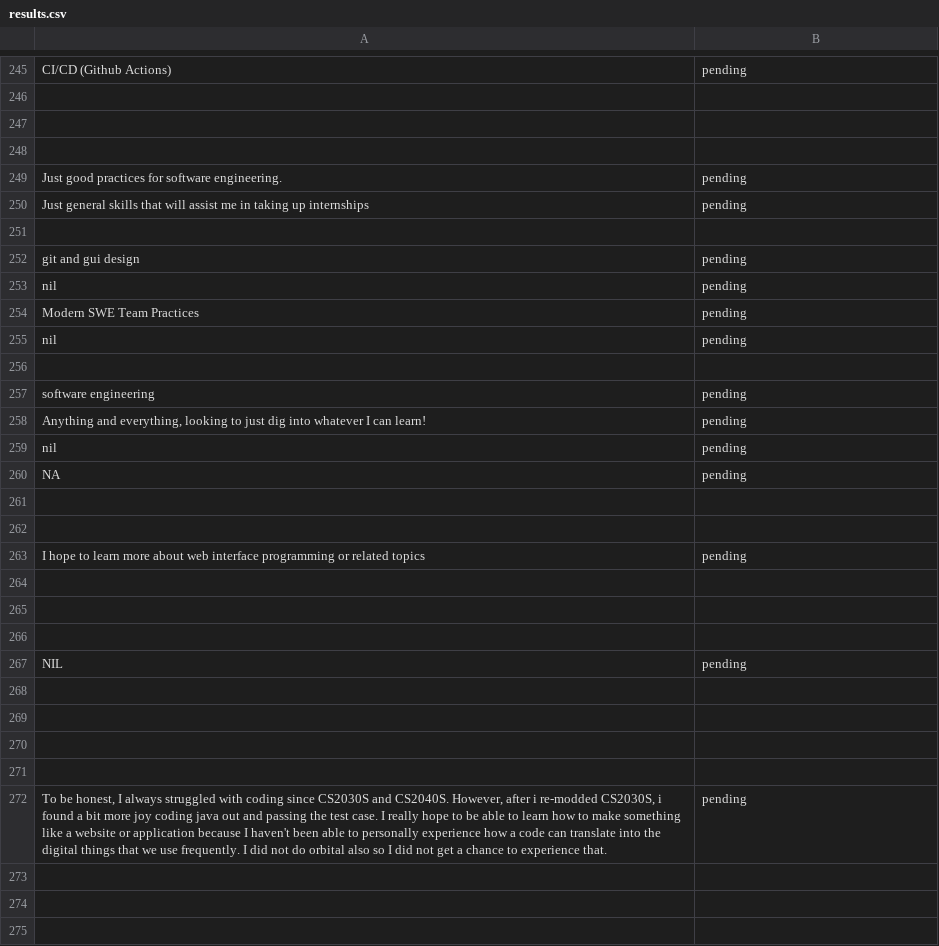
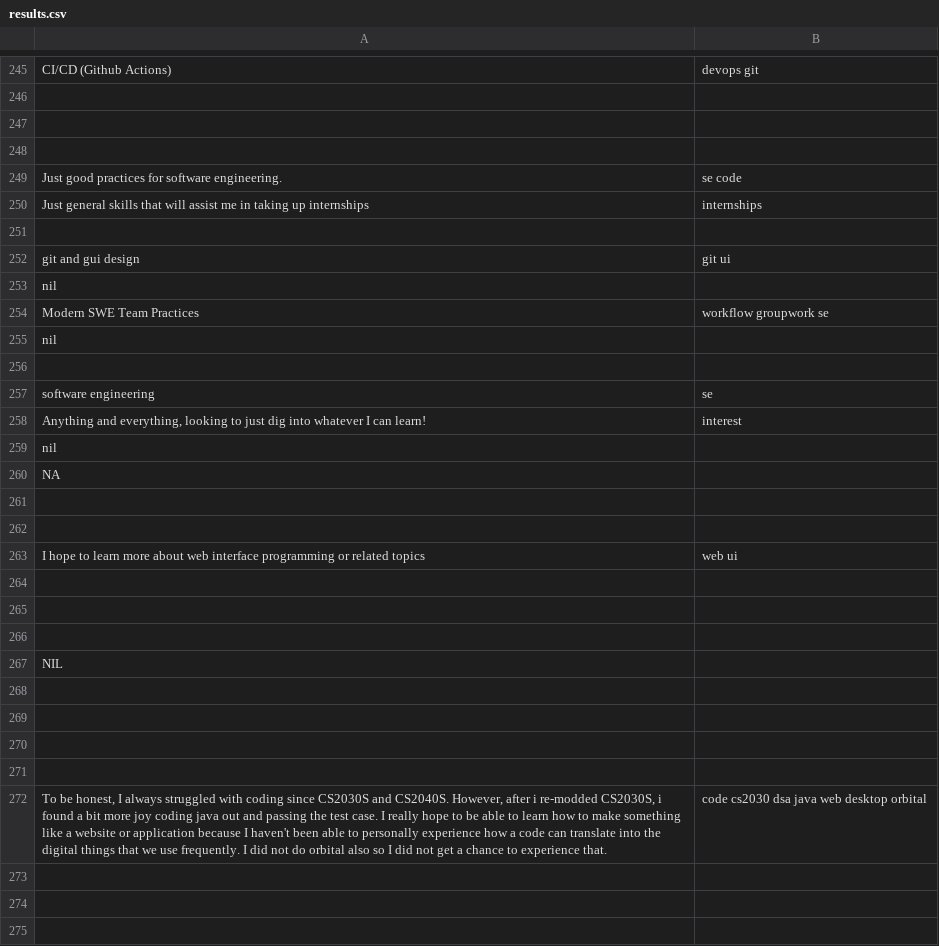
Before and after one commit to TobyCyan/DClasser, a CSV file: results.csv, drawn as a sheet; only a part is shown, gaps mark what is left out; the diff covers the shown part only; the diff names each change by its address in the sheet, - before the commit and + after, or states it on an @@ line.

```diff
--- a/results.csv
+++ b/results.csv
-B245: pending
+B245: devops git
-B249: pending
+B249: se code
-B250: pending
+B250: internships
-B252: pending
+B252: git ui
-B253: pending
+B253: (empty)
-B254: pending
+B254: workflow groupwork se
-B255: pending
+B255: (empty)
-B257: pending
+B257: se
-B258: pending
+B258: interest
-B259:B260: pending
+B259:B260: (empty)
-B263: pending
+B263: web ui
-B267: pending
+B267: (empty)
-B272: pending
+B272: code cs2030 dsa java web desktop orbital
```
Also changed, not shown: 182 edited cells elsewhere in this file, 1 other file.
